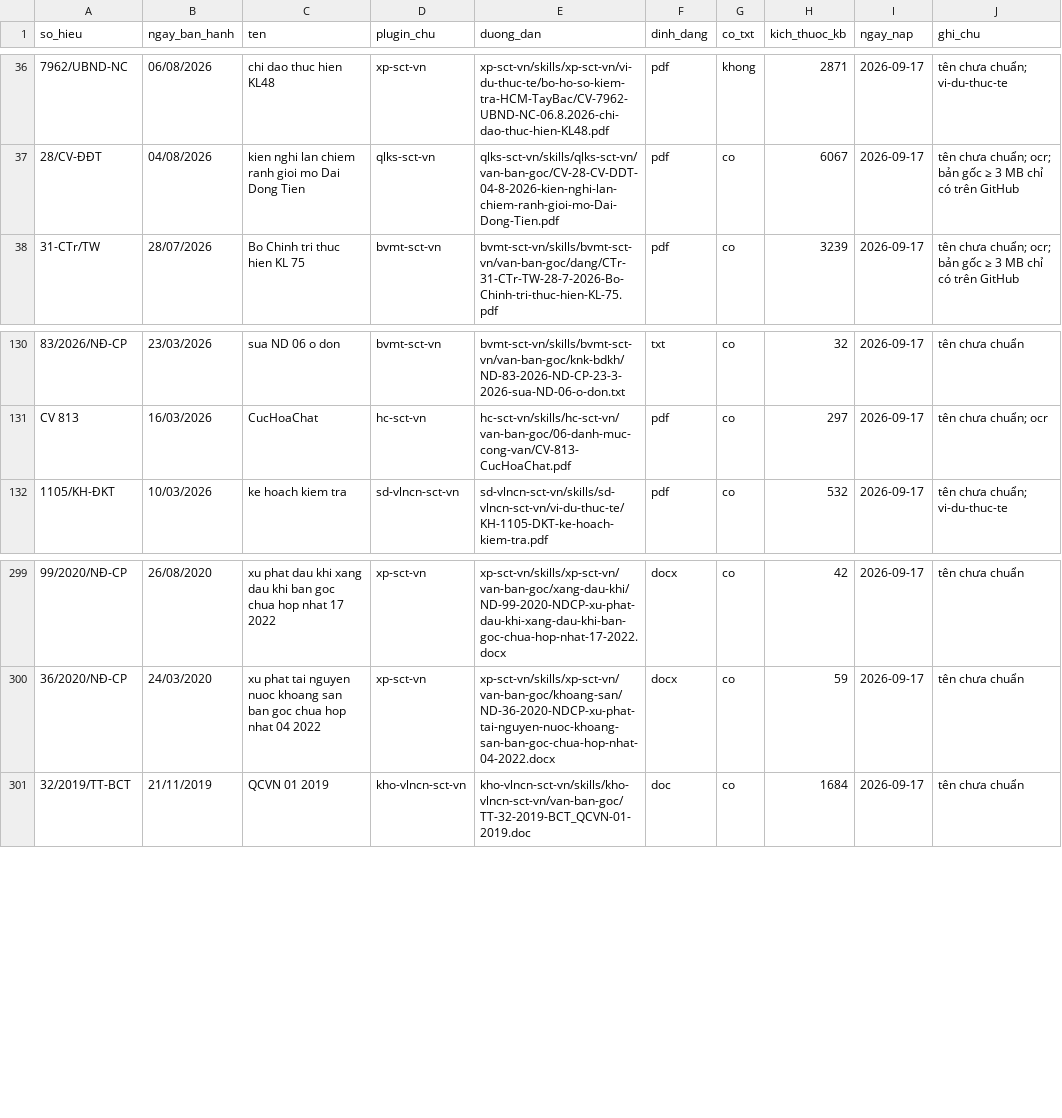
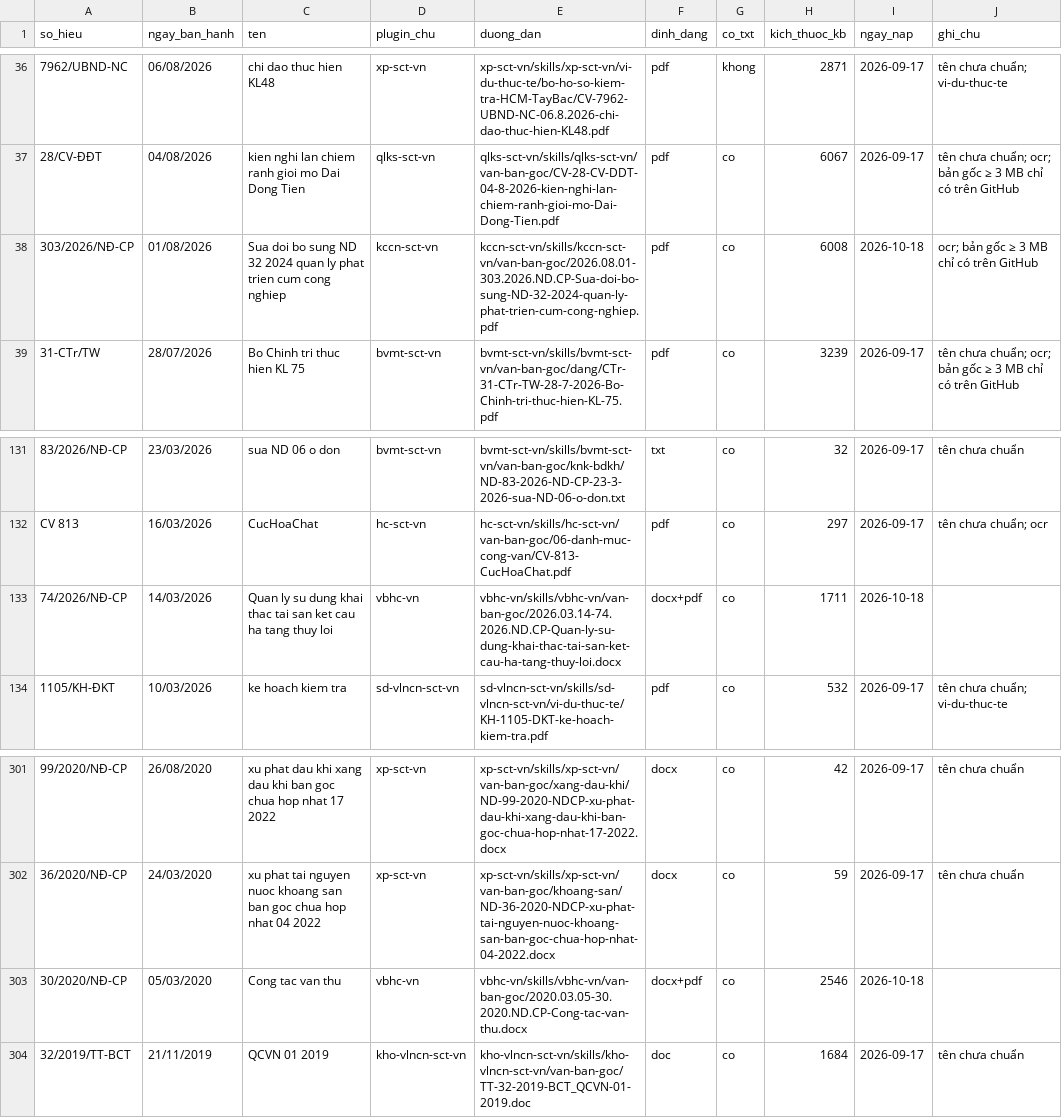
Before and after one commit to Trangsct/skill-sct, a CSV file: DANH-MUC-VAN-BAN-GOC.csv, drawn as a sheet; only a part is shown, gaps mark what is left out; the diff names each change by its address in the sheet, - before the commit and + after, or states it on an @@ line.

```diff
--- a/DANH-MUC-VAN-BAN-GOC.csv
+++ b/DANH-MUC-VAN-BAN-GOC.csv
+row 38: 303/2026/NĐ-CP | 01/08/2026 | Sua doi bo sung ND 32 2024 quan ly phat trien cum cong nghiep | kccn-sct-vn | kccn-sct-vn/skills/kccn-sct-vn/van-ban-goc/2026.08.01-303.2026.ND.CP-Sua-doi-bo-sung-ND-32-2024-quan-ly-phat-trien-cum-cong-nghiep.pdf | pdf | co | 6008 | 2026-10-18 | ocr; bản gốc ≥ 3 MB chỉ có trên GitHub
+row 133: 74/2026/NĐ-CP | 14/03/2026 | Quan ly su dung khai thac tai san ket cau ha tang thuy loi | vbhc-vn | vbhc-vn/skills/vbhc-vn/van-ban-goc/2026.03.14-74.2026.ND.CP-Quan-ly-su-dung-khai-thac-tai-san-ket-cau-ha-tang-thuy-loi.docx | docx+pdf | co | 1711 | 2026-10-18
+row 303: 30/2020/NĐ-CP | 05/03/2020 | Cong tac van thu | vbhc-vn | vbhc-vn/skills/vbhc-vn/van-ban-goc/2020.03.05-30.2020.ND.CP-Cong-tac-van-thu.docx | docx+pdf | co | 2546 | 2026-10-18
```
Also changed, not shown: registry/trang-thai.csv, registry/van-ban-phap-luat.csv, 48 other files.
